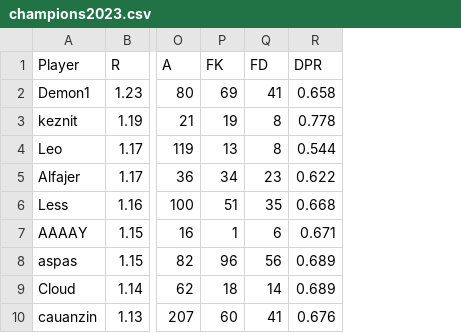
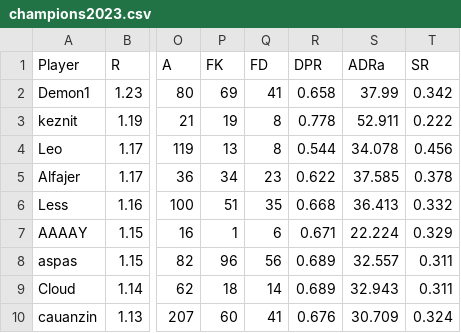
Before and after one commit to markzhdan/reverse-eng-vlr-rating, a CSV file: data/clean/champions2023.csv, drawn as a sheet; only a part is shown, gaps mark what is left out; the diff names each change by its address in the sheet, - before the commit and + after, or states it on an @@ line.

```diff
--- a/data/clean/champions2023.csv
+++ b/data/clean/champions2023.csv
+column S (ADRa), rows 2-10: 37.99 | 52.911 | 34.078 | 37.585 | 36.413 | 22.224 | 32.557 | 32.943 | 30.709
+column T (SR), rows 2-10: 0.342 | 0.222 | 0.456 | 0.378 | 0.332 | 0.329 | 0.311 | 0.311 | 0.324
```
Also changed, not shown: data/clean/season2023.csv, data/clean/stats_recent.csv, 6 other files.
